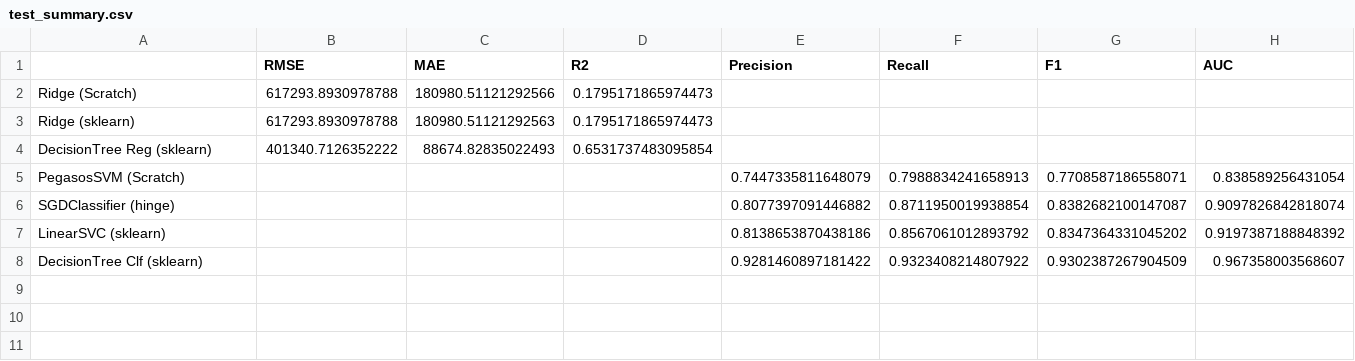
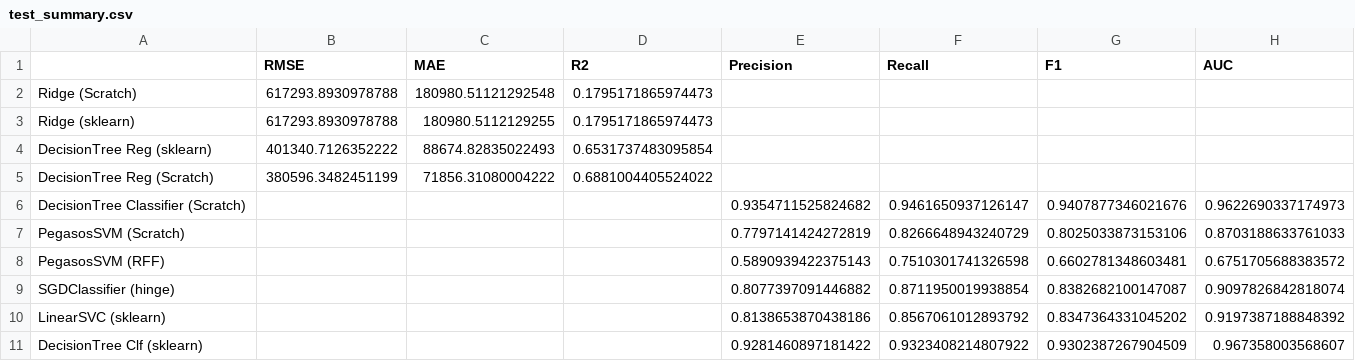
Before and after one commit to Haji708/ml_final_project, a CSV file: report/test_summary.csv, drawn as a sheet.

Commit message:
added tests, HP tuning and figure plotting for decision tree, recorded prediction testing results.

```diff
--- a/report/test_summary.csv
+++ b/report/test_summary.csv
@@ -1,6 +1,9 @@
 ,RMSE,MAE,R2,Precision,Recall,F1,AUC
-Ridge (Scratch),617293.8930978788,180980.51121292566,0.1795171865974473,,,,
-Ridge (sklearn),617293.8930978788,180980.51121292563,0.1795171865974473,,,,
+Ridge (Scratch),617293.8930978788,180980.51121292548,0.1795171865974473,,,,
+Ridge (sklearn),617293.8930978788,180980.5112129255,0.1795171865974473,,,,
 DecisionTree Reg (sklearn),401340.7126352222,88674.82835022493,0.6531737483095854,,,,
-PegasosSVM (Scratch),,,,0.7447335811648079,0.7988834241658913,0.7708587186558071,0.838589256431054
+DecisionTree Reg (Scratch),380596.3482451199,71856.31080004222,0.6881004405524022,,,,
+DecisionTree Classifier (Scratch),,,,0.9354711525824682,0.9461650937126147,0.9407877346021676,0.9622690337174973
+PegasosSVM (Scratch),,,,0.7797141424272819,0.8266648943240729,0.8025033873153106,0.8703188633761033
+PegasosSVM (RFF),,,,0.5890939422375143,0.7510301741326598,0.6602781348603481,0.6751705688383572
 SGDClassifier (hinge),,,,0.8077397091446882,0.8711950019938854,0.8382682100147087,0.9097826842818074
```
Also changed, not shown: report/validation_summary.csv, 8 other files.
